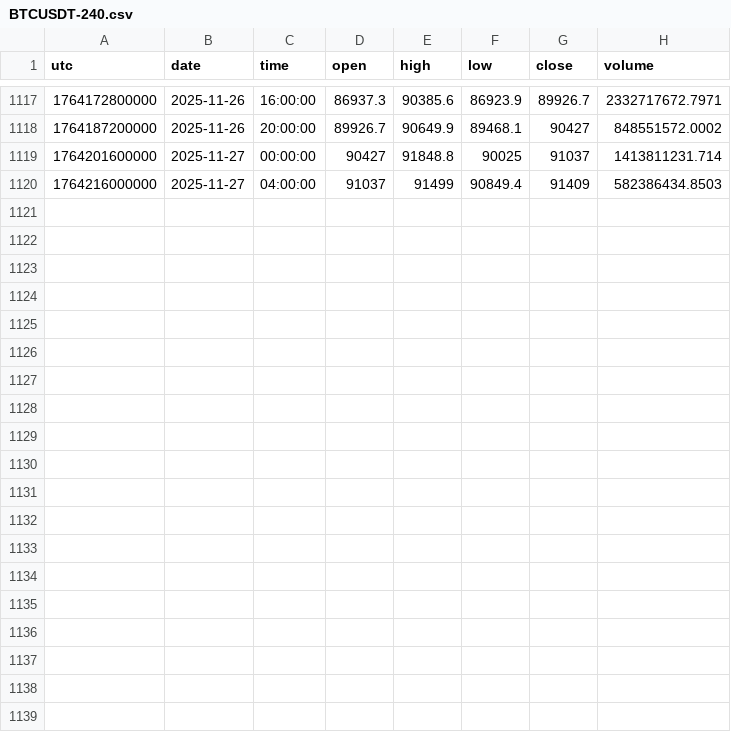
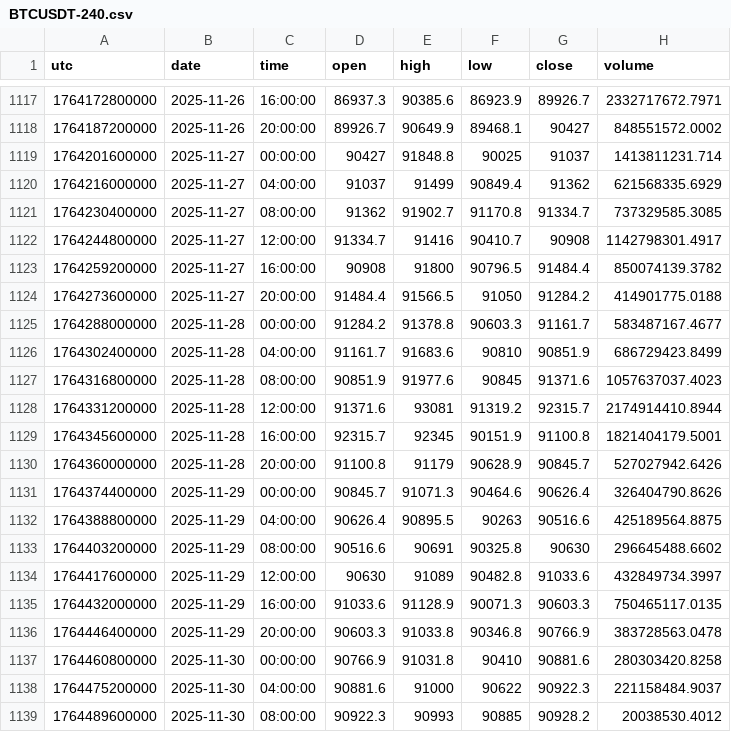
Before and after one commit to dynamicmemory/latent, a CSV file: data/BTCUSDT-240.csv, drawn as a sheet; only a part is shown, gaps mark what is left out.

```diff
--- a/data/BTCUSDT-240.csv
+++ b/data/BTCUSDT-240.csv
@@ -1119,2 +1119,21 @@ utc,date,time,open,high,low,close,volume
 1764201600000,2025-11-27,00:00:00,90427,91848.8,90025,91037,1413811231.714
-1764216000000,2025-11-27,04:00:00,91037,91499,90849.4,91409,582386434.8503
+1764216000000,2025-11-27,04:00:00,91037,91499,90849.4,91362,621568335.6929
+1764230400000,2025-11-27,08:00:00,91362,91902.7,91170.8,91334.7,737329585.3085
+1764244800000,2025-11-27,12:00:00,91334.7,91416,90410.7,90908,1142798301.4917
+1764259200000,2025-11-27,16:00:00,90908,91800,90796.5,91484.4,850074139.3782
+1764273600000,2025-11-27,20:00:00,91484.4,91566.5,91050,91284.2,414901775.0188
+1764288000000,2025-11-28,00:00:00,91284.2,91378.8,90603.3,91161.7,583487167.4677
+1764302400000,2025-11-28,04:00:00,91161.7,91683.6,90810,90851.9,686729423.8499
+1764316800000,2025-11-28,08:00:00,90851.9,91977.6,90845,91371.6,1057637037.4023
+1764331200000,2025-11-28,12:00:00,91371.6,93081,91319.2,92315.7,2174914410.8944
+1764345600000,2025-11-28,16:00:00,92315.7,92345,90151.9,91100.8,1821404179.5001
+1764360000000,2025-11-28,20:00:00,91100.8,91179,90628.9,90845.7,527027942.6426
+1764374400000,2025-11-29,00:00:00,90845.7,91071.3,90464.6,90626.4,326404790.8626
+1764388800000,2025-11-29,04:00:00,90626.4,90895.5,90263,90516.6,425189564.8875
+1764403200000,2025-11-29,08:00:00,90516.6,90691,90325.8,90630,296645488.6602
+1764417600000,2025-11-29,12:00:00,90630,91089,90482.8,91033.6,432849734.3997
+1764432000000,2025-11-29,16:00:00,91033.6,91128.9,90071.3,90603.3,750465117.0135
+1764446400000,2025-11-29,20:00:00,90603.3,91033.8,90346.8,90766.9,383728563.0478
+1764460800000,2025-11-30,00:00:00,90766.9,91031.8,90410,90881.6,280303420.8258
+1764475200000,2025-11-30,04:00:00,90881.6,91000,90622,90922.3,221158484.9037
+1764489600000,2025-11-30,08:00:00,90922.3,90993,90885,90928.2,20038530.4012
```
Also changed, not shown: data/BTCUSDT-60.csv, data/BTCUSDT-D.csv, 6 other files.
